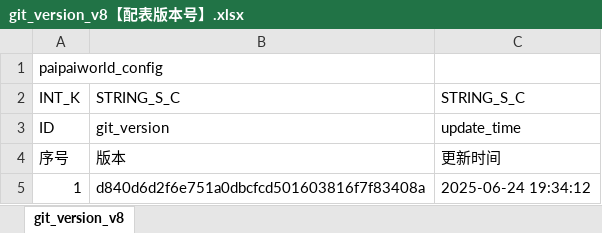
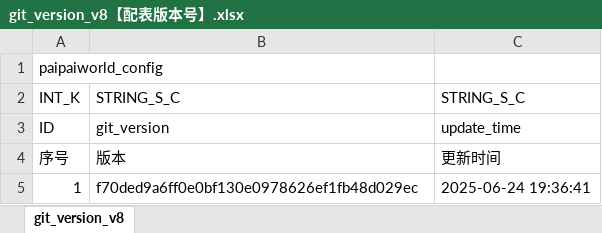
Before and after one commit to chensusu123/myfirsthub, an Excel workbook: servers/maze_main_server/conf.d/data/git_version_v8【配表版本号】.xlsx, sheet git_version_v8, drawn as a sheet; values as stored, in another font and other column widths than the file's, no borders; the diff names each change by its address in the sheet, - before the commit and + after, or states it on an @@ line.

```diff
--- a/servers/maze_main_server/conf.d/data/git_version_v8【配表版本号】.xlsx (sheet git_version_v8)
+++ b/servers/maze_main_server/conf.d/data/git_version_v8【配表版本号】.xlsx (sheet git_version_v8)
-B5: d840d6d2f6e751a0dbcfcd501603816f7f83408a
+B5: f70ded9a6ff0e0bf130e0978626ef1fb48d029ec
-C5: 2025-06-24 19:34:12
+C5: 2025-06-24 19:36:41
```
Also changed, not shown: servers/maze_main_server/conf.d/data/maze_act_info_v8【迷宫-动作配置】.xlsx, servers/maze_main_server/conf.d/data/maze_skill_act_v8【迷宫-技能-技能动作】.xlsx, 1 other file.
